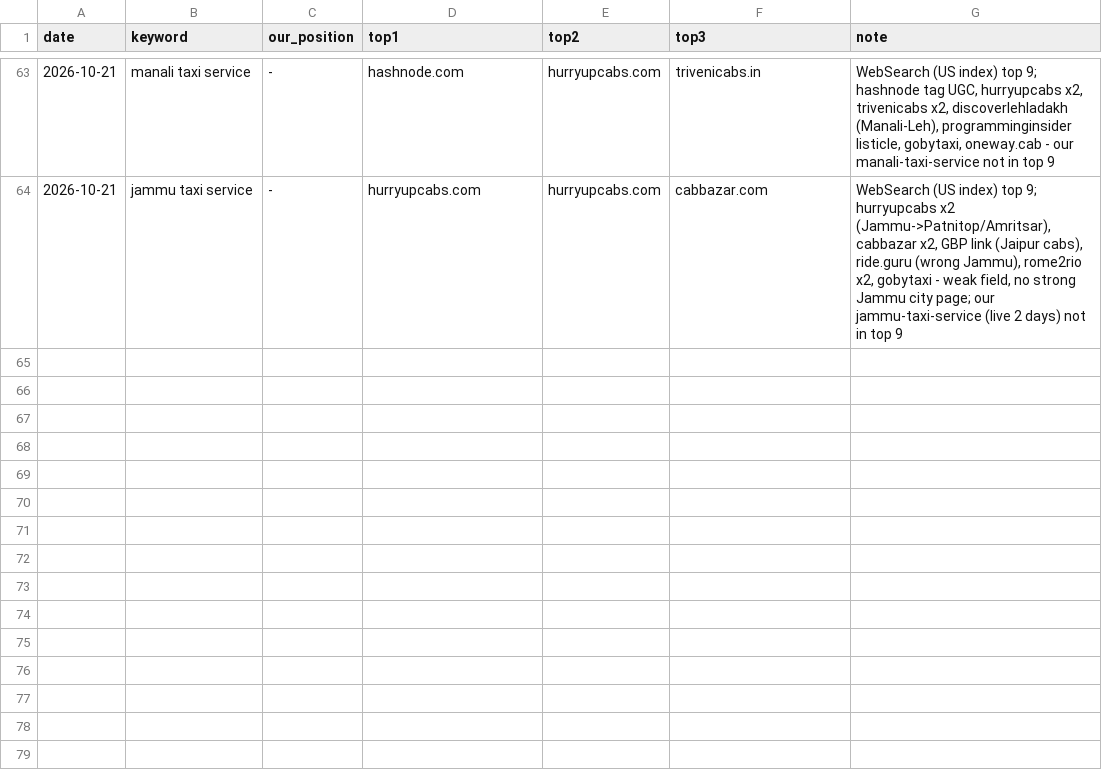
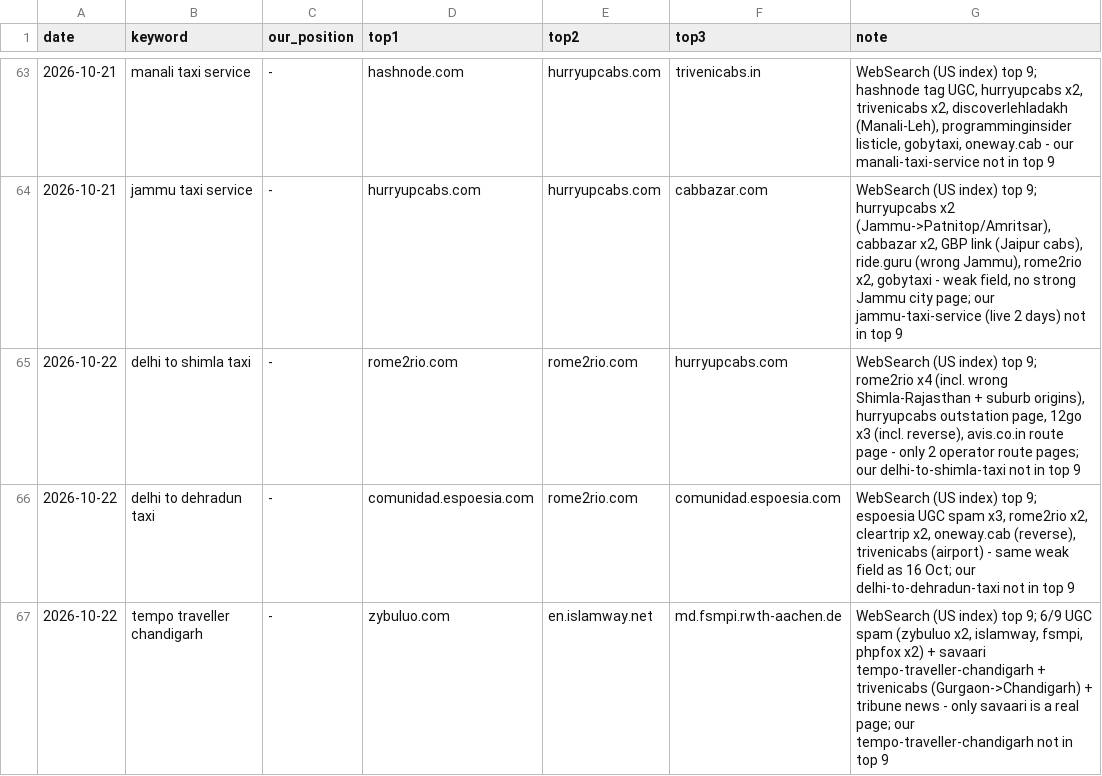
Before and after one commit to sushilg5ss/Suzu-Travels, a CSV file: cab-kit/research/serp-log.csv, drawn as a sheet; only a part is shown, gaps mark what is left out.

Commit message:
Fares & QA 2026-10-22: QA 36/36, Leh/Kasol related links on 3 pages, +3 internal links, SERP log

```diff
--- a/cab-kit/research/serp-log.csv
+++ b/cab-kit/research/serp-log.csv
@@ -64 +64,4 @@ date,keyword,our_position,top1,top2,top3,note
 2026-10-21,jammu taxi service,-,hurryupcabs.com,hurryupcabs.com,cabbazar.com,"WebSearch (US index) top 9; hurryupcabs x2 (Jammu->Patnitop/Amritsar), cabbazar x2, GBP link (Jaipur cabs), ride.guru (wrong Jammu), rome2rio x2, gobytaxi - weak field, no strong Jammu city page; our jammu-taxi-service (live 2 days) not in top 9"
+2026-10-22,delhi to shimla taxi,-,rome2rio.com,rome2rio.com,hurryupcabs.com,"WebSearch (US index) top 9; rome2rio x4 (incl. wrong Shimla-Rajasthan + suburb origins), hurryupcabs outstation page, 12go x3 (incl. reverse), avis.co.in route page - only 2 operator route pages; our delhi-to-shimla-taxi not in top 9"
+2026-10-22,delhi to dehradun taxi,-,comunidad.espoesia.com,rome2rio.com,comunidad.espoesia.com,"WebSearch (US index) top 9; espoesia UGC spam x3, rome2rio x2, cleartrip x2, oneway.cab (reverse), trivenicabs (airport) - same weak field as 16 Oct; our delhi-to-dehradun-taxi not in top 9"
+2026-10-22,tempo traveller chandigarh,-,zybuluo.com,en.islamway.net,md.fsmpi.rwth-aachen.de,"WebSearch (US index) top 9; 6/9 UGC spam (zybuluo x2, islamway, fsmpi, phpfox x2) + savaari tempo-traveller-chandigarh + trivenicabs (Gurgaon->Chandigarh) + tribune news - only savaari is a real page; our tempo-traveller-chandigarh not in top 9"
```
Also changed, not shown: 7 other files.
